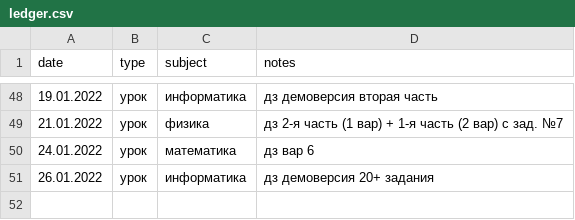
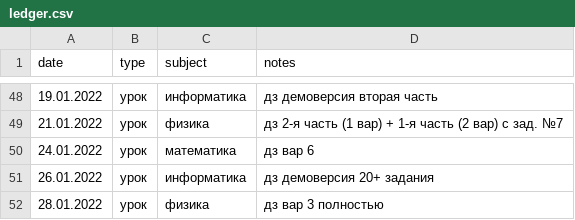
Before and after one commit to rm1113/ledger, a CSV file: data/ledger.csv, drawn as a sheet; only a part is shown, gaps mark what is left out; the diff names each change by its address in the sheet, - before the commit and + after, or states it on an @@ line.

```diff
--- a/data/ledger.csv
+++ b/data/ledger.csv
+row 52: 28.01.2022 | урок | физика | дз вар 3 полностью
```
Also changed, not shown: 1 other file.
